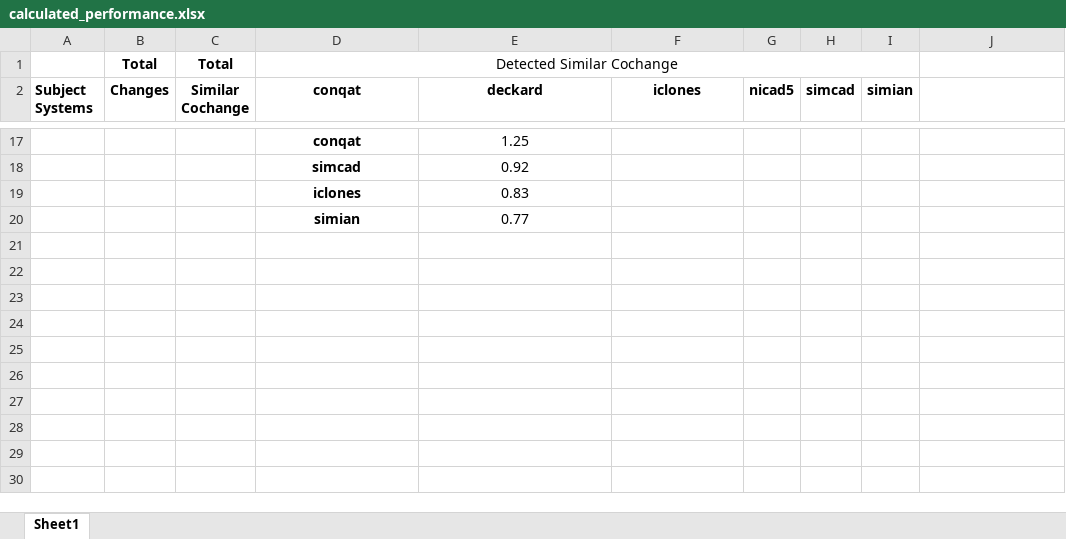
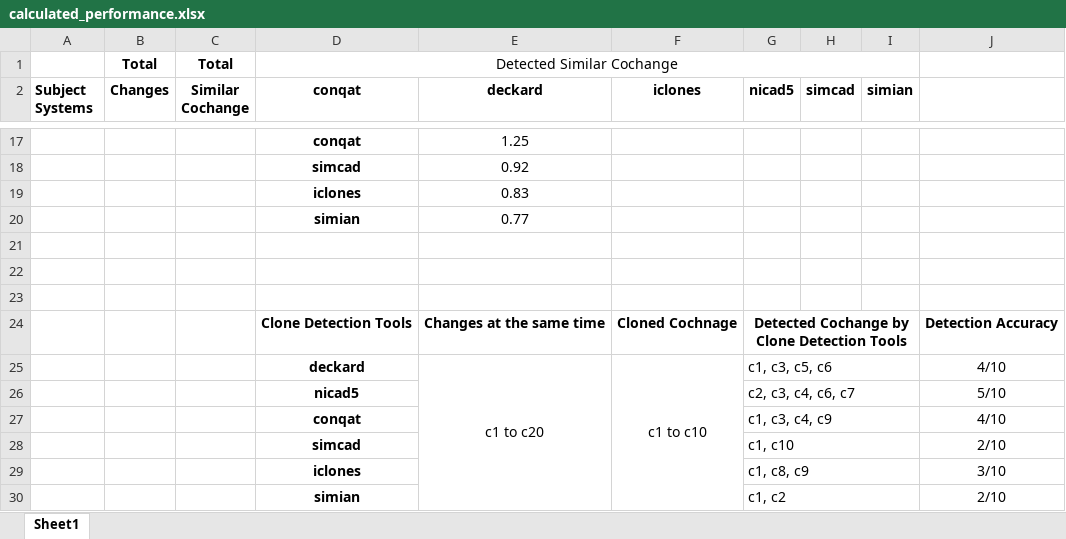
Before and after one commit to mnadims/FindCochangeByClone, an Excel workbook: data_files/final_dataset/calculated_performance.xlsx, sheet Sheet1, drawn as a sheet; only a part is shown, gaps mark what is left out; values as stored, in another font and other column widths than the file's, no borders; charts and pictures not drawn; the diff names each change by its address in the sheet, - before the commit and + after, or states it on an @@ line.

```diff
--- a/data_files/final_dataset/calculated_performance.xlsx (sheet Sheet1)
+++ b/data_files/final_dataset/calculated_performance.xlsx (sheet Sheet1)
+row 21: (empty)
+row 22: (empty)
+row 23: (empty)
+row 24:  |  |  | Clone Detection Tools | Changes at the same time | Cloned Cochnage | Detected Cochange by Clone Detection Tools |  |  | Detection Accuracy
+row 25:  |  |  | deckard | c1 to c20 | c1 to c10 | c1, c3, c5, c6 |  |  | 4/10
+row 26:  |  |  | nicad5 |  |  | c2, c3, c4, c6, c7 |  |  | 5/10
+row 27:  |  |  | conqat |  |  | c1, c3, c4, c9 |  |  | 4/10
+row 28:  |  |  | simcad |  |  | c1, c10 |  |  | 2/10
+row 29:  |  |  | iclones |  |  | c1, c8, c9 |  |  | 3/10
+row 30:  |  |  | simian |  |  | c1, c2 |  |  | 2/10
```
Also changed, not shown: charts or pictures, 9 other files.
